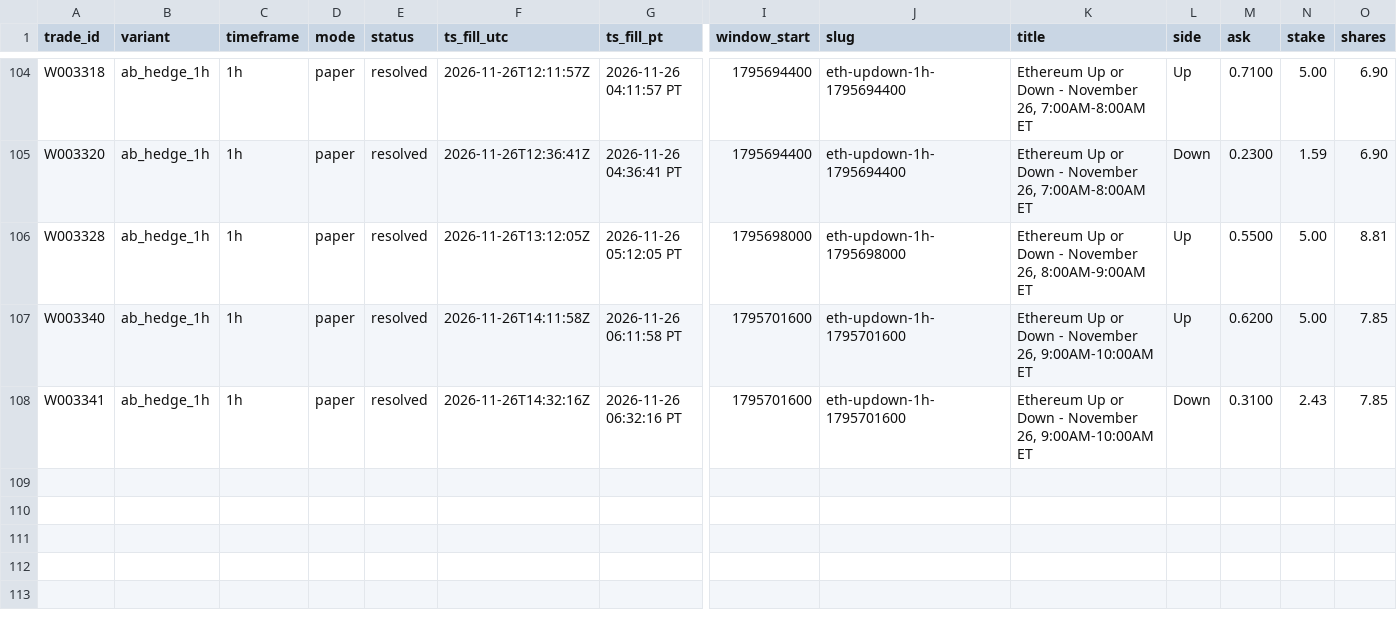
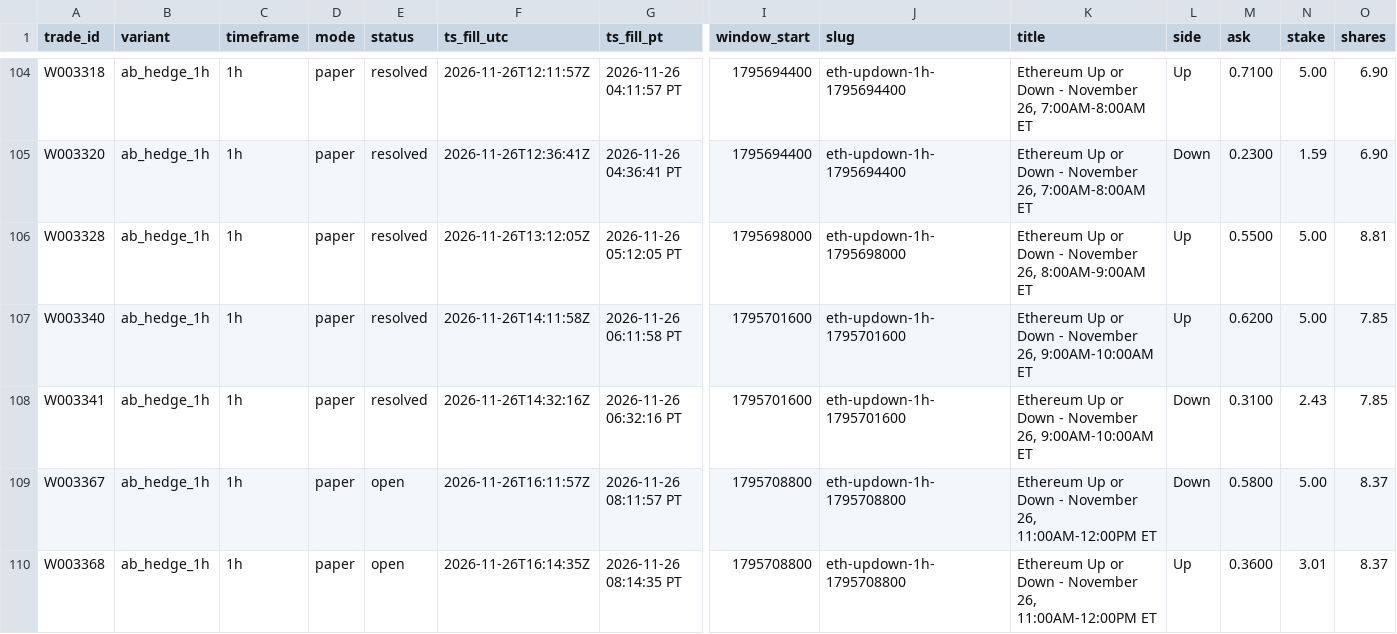
Before and after one commit to michaeldeuchar-dotcom/eth-paper-bot, a CSV file: data/week2/trades_ab_hedge_1h.csv, drawn as a sheet; only a part is shown, gaps mark what is left out; rows hold the shown columns only; the diff names each change by its address in the sheet, - before the commit and + after, or states it on an @@ line.

```diff
--- a/data/week2/trades_ab_hedge_1h.csv
+++ b/data/week2/trades_ab_hedge_1h.csv
+row 109: W003367 | ab_hedge_1h | 1h | paper | open | 2026-11-26T16:11:57Z | 2026-11-26 08:11:57 PT | 1795708800 | eth-updown-1h-1795708800 | Ethereum Up or Down - November 26, 11:00AM-12:00PM ET | Down | 0.5800 | 5.00 | 8.37
+row 110: W003368 | ab_hedge_1h | 1h | paper | open | 2026-11-26T16:14:35Z | 2026-11-26 08:14:35 PT | 1795708800 | eth-updown-1h-1795708800 | Ethereum Up or Down - November 26, 11:00AM-12:00PM ET | Up | 0.3600 | 3.01 | 8.37
```
Also changed, not shown: data/week2/decisions_tail.csv, data/week2/trades_breakdown.csv, 5 other files.
